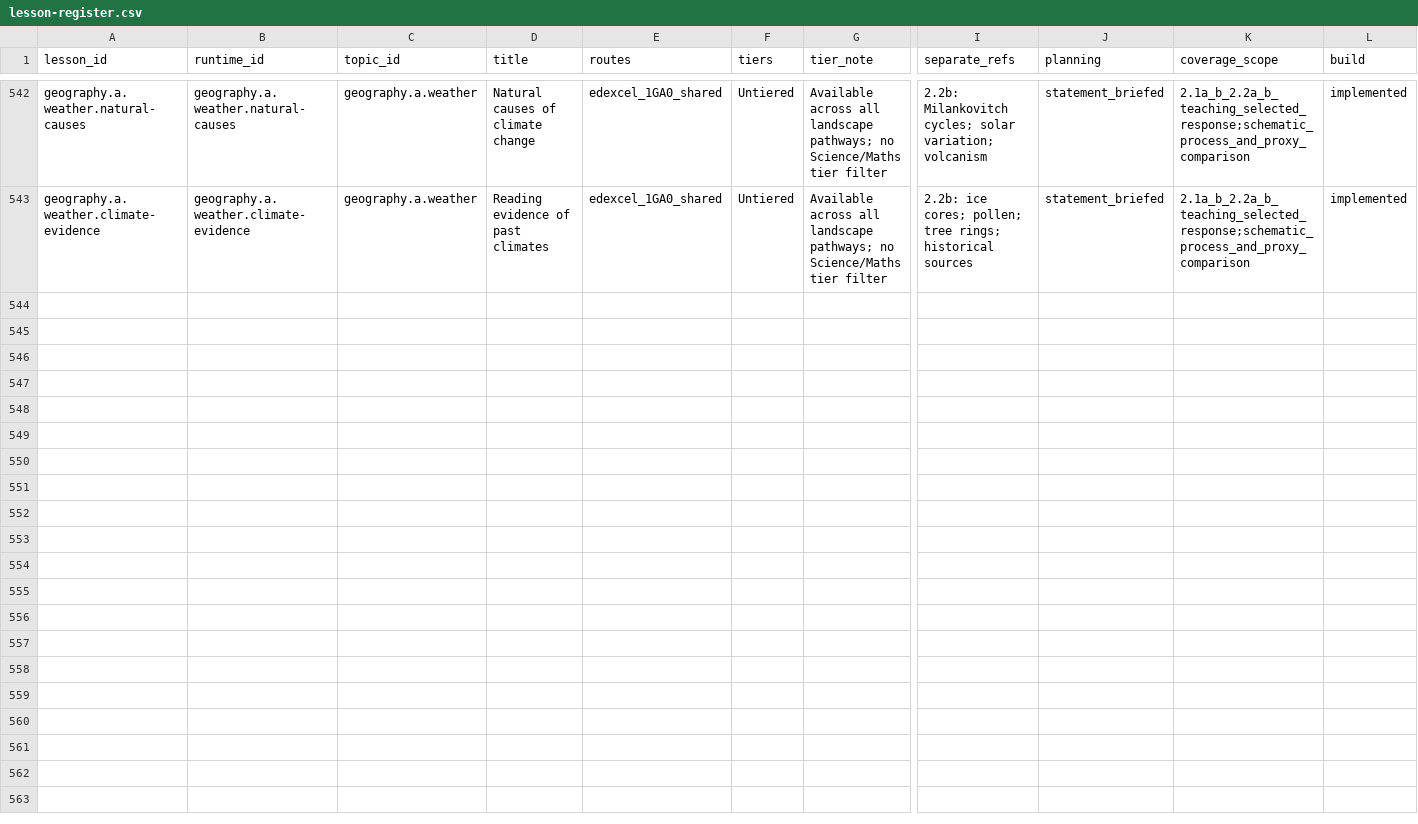
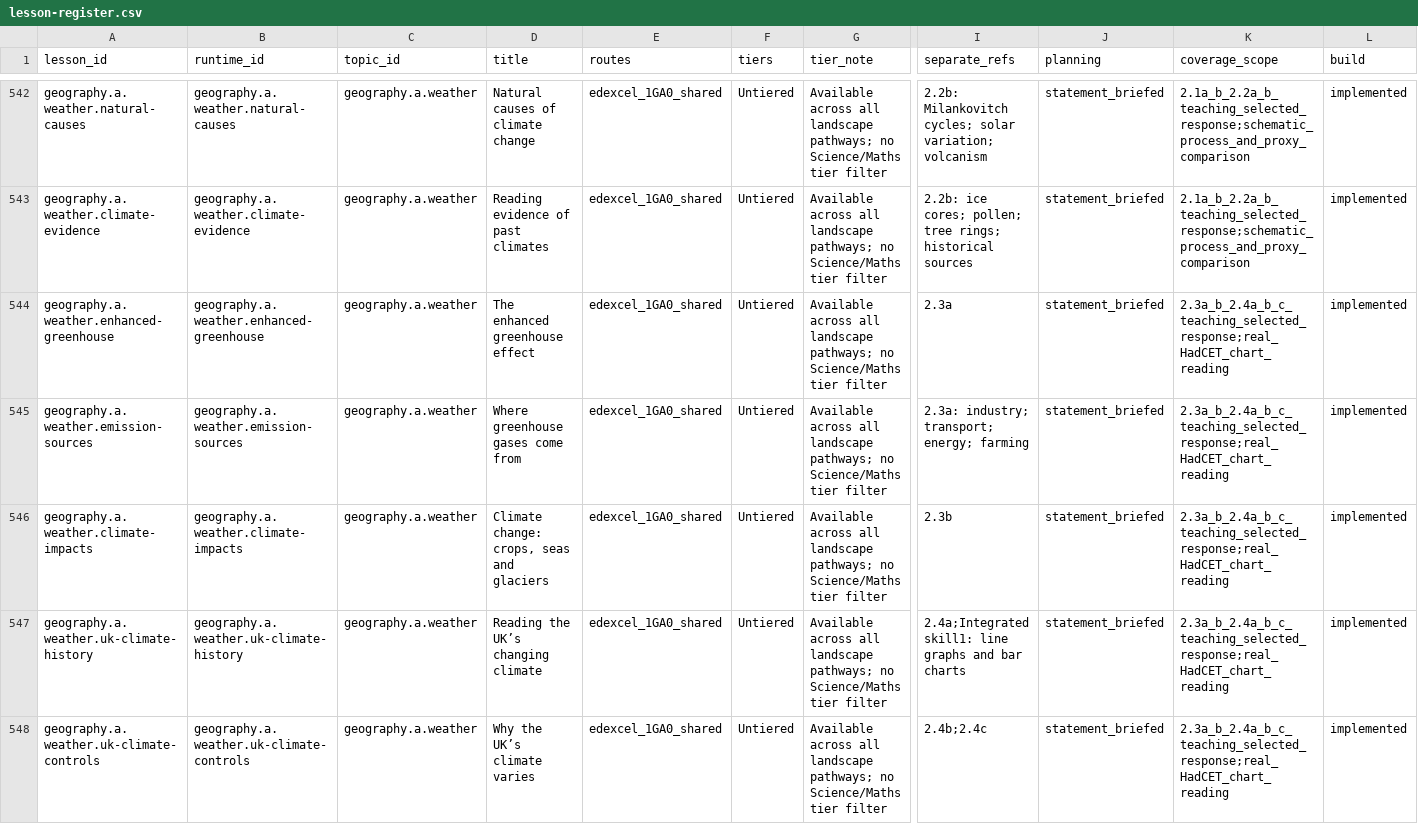
Before and after one commit to adamscourfield/crashcourse, a CSV file: curriculum/lesson-register.csv, drawn as a sheet; only a part is shown, gaps mark what is left out; rows hold the shown columns only; the diff names each change by its address in the sheet, - before the commit and + after, or states it on an @@ line.

Commit message:
Build five Geography climate lessons with measured HadCET charts

```diff
--- a/curriculum/lesson-register.csv
+++ b/curriculum/lesson-register.csv
+row 544: geography.a.weather.enhanced-greenhouse | geography.a.weather.enhanced-greenhouse | geography.a.weather | The enhanced greenhouse effect | edexcel_1GA0_shared | Untiered | Available across all landscape pathways; no Science/Maths tier filter | 2.3a | statement_briefed | 2.3a_b_2.4a_b_c_teaching_selected_response;real_HadCET_chart_reading | implemented
+row 545: geography.a.weather.emission-sources | geography.a.weather.emission-sources | geography.a.weather | Where greenhouse gases come from | edexcel_1GA0_shared | Untiered | Available across all landscape pathways; no Science/Maths tier filter | 2.3a: industry; transport; energy; farming | statement_briefed | 2.3a_b_2.4a_b_c_teaching_selected_response;real_HadCET_chart_reading | implemented
+row 546: geography.a.weather.climate-impacts | geography.a.weather.climate-impacts | geography.a.weather | Climate change: crops, seas and glaciers | edexcel_1GA0_shared | Untiered | Available across all landscape pathways; no Science/Maths tier filter | 2.3b | statement_briefed | 2.3a_b_2.4a_b_c_teaching_selected_response;real_HadCET_chart_reading | implemented
+row 547: geography.a.weather.uk-climate-history | geography.a.weather.uk-climate-history | geography.a.weather | Reading the UK’s changing climate | edexcel_1GA0_shared | Untiered | Available across all landscape pathways; no Science/Maths tier filter | 2.4a;Integrated skill1: line graphs and bar charts | statement_briefed | 2.3a_b_2.4a_b_c_teaching_selected_response;real_HadCET_chart_reading | implemented
+row 548: geography.a.weather.uk-climate-controls | geography.a.weather.uk-climate-controls | geography.a.weather | Why the UK’s climate varies | edexcel_1GA0_shared | Untiered | Available across all landscape pathways; no Science/Maths tier filter | 2.4b;2.4c | statement_briefed | 2.3a_b_2.4a_b_c_teaching_selected_response;real_HadCET_chart_reading | implemented
```
Also changed, not shown: curriculum/geography-a-integrated-skills.csv, curriculum/geography-a-lesson-roadmap.csv, 21 other files.
